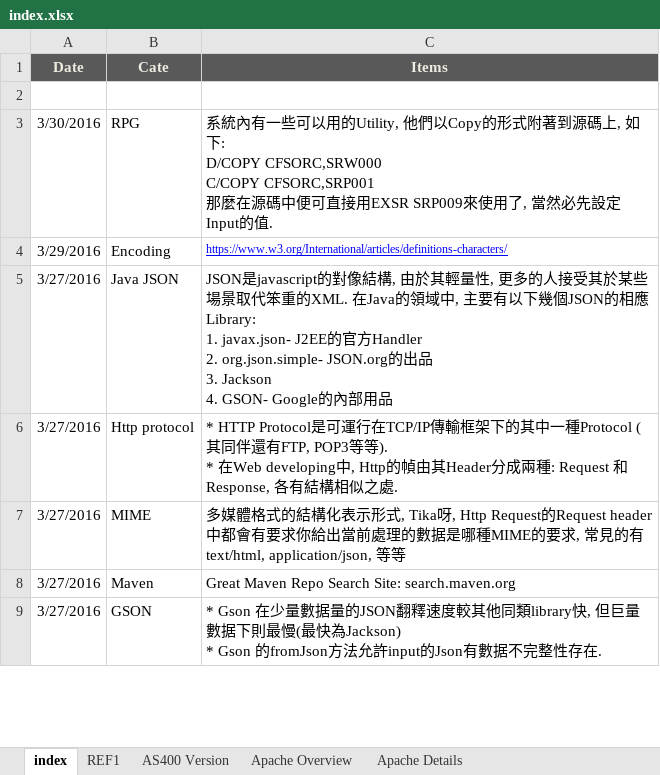
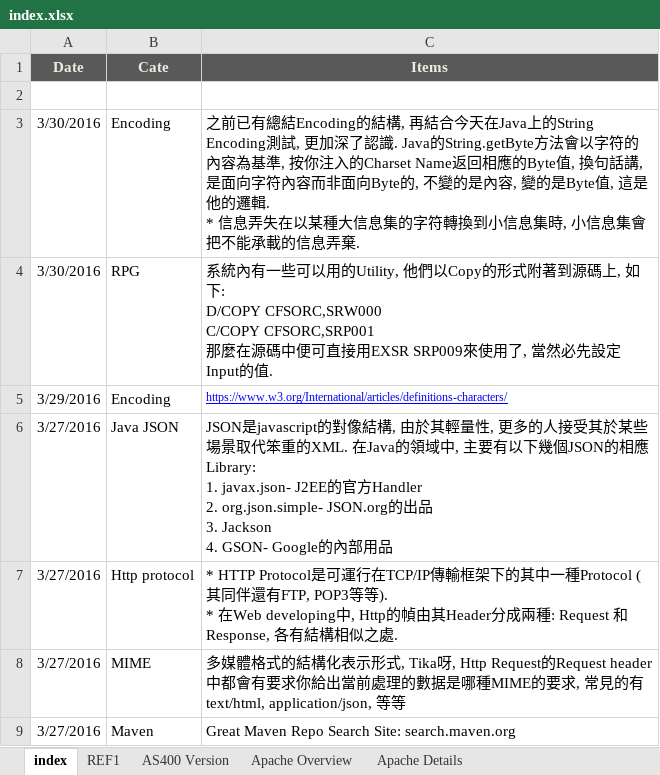
Before and after one commit to mylesieong/code_library, an Excel workbook: index.xlsx, sheet index, drawn as a sheet; only a part is shown; the shorter side is filled out with more unchanged rows; values as stored, in another font and other column widths than the file's, no borders; charts and pictures not drawn; ↵ is a line break in a cell; the diff names each change by its address in the sheet, - before the commit and + after, or states it on an @@ line.

Commit message:
Add index and java

```diff
--- a/index.xlsx (sheet index)
+++ b/index.xlsx (sheet index)
+row 3: 3/30/2016 | Encoding | 之前已有總結Encoding的結構, 再結合今天在Java上的String Encoding測試, 更加深了認識. Java的String.getByte方法會以字符的內容為基準, 按你注入的Charset Name返回相應的Byte值, 換句話講, 是面向字符內容而非面向Byte的, 不變的是內容, 變的是Byte值, 這是他的邏輯. ↵ * 信息弄失在以某種大信息集的字符轉換到小信息集時, 小信息集會把不能承載的信息弄棄.
```
Also changed, not shown: charts or pictures, java_lib.xlsx.
